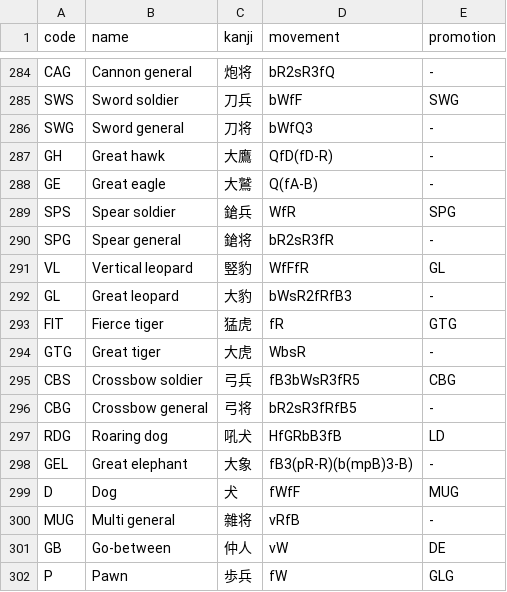
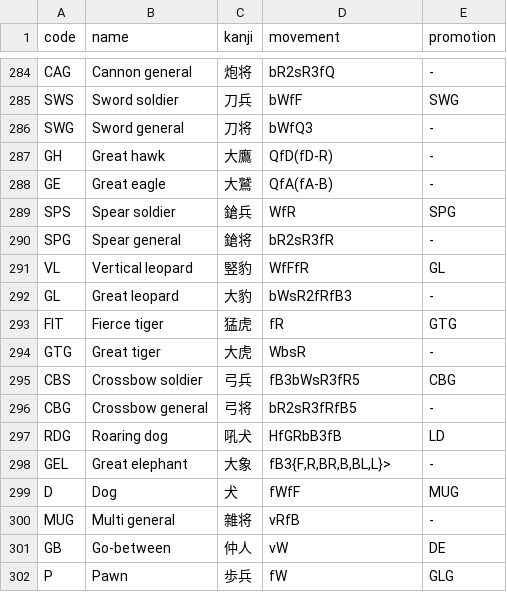
Before and after one commit to taikyoku-shogi/taikyoku-shogi.github.io, a CSV file: src/assets/pieces.csv, drawn as a sheet; only a part is shown, gaps mark what is left out; the diff covers the shown part only.

```diff
--- a/src/assets/pieces.csv
+++ b/src/assets/pieces.csv
@@ -287,3 +287,3 @@ SWG,Sword general,刀将,bWfQ3,-
 GH,Great hawk,大鷹,QfD(fD-R),-
-GE,Great eagle,大鷲,Q(fA-B),-
+GE,Great eagle,大鷲,QfA(fA-B),-
 SPS,Spear soldier,鎗兵,WfR,SPG
@@ -297,3 +297,3 @@ CBG,Crossbow general,弓将,bR2sR3fRfB5,-
 RDG,Roaring dog,吼犬,HfGRbB3fB,LD
-GEL,Great elephant,大象,fB3(pR-R)(b(mpB)3-B),-
+GEL,Great elephant,大象,"fB3{F,R,BR,B,BL,L}>",-
 D,Dog,犬,fWfF,MUG
```
Also changed, not shown: 10 edited cells elsewhere in this file, 39 other files.
